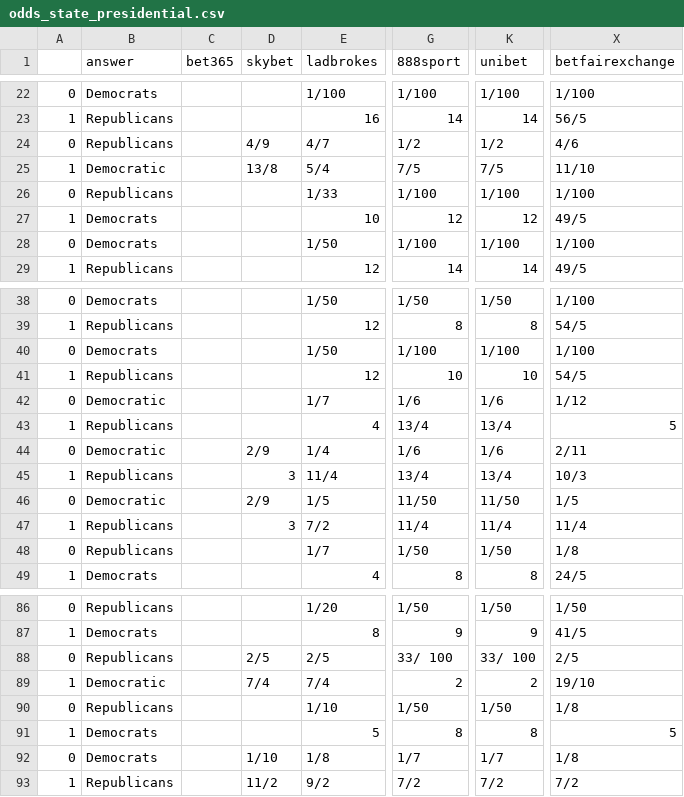
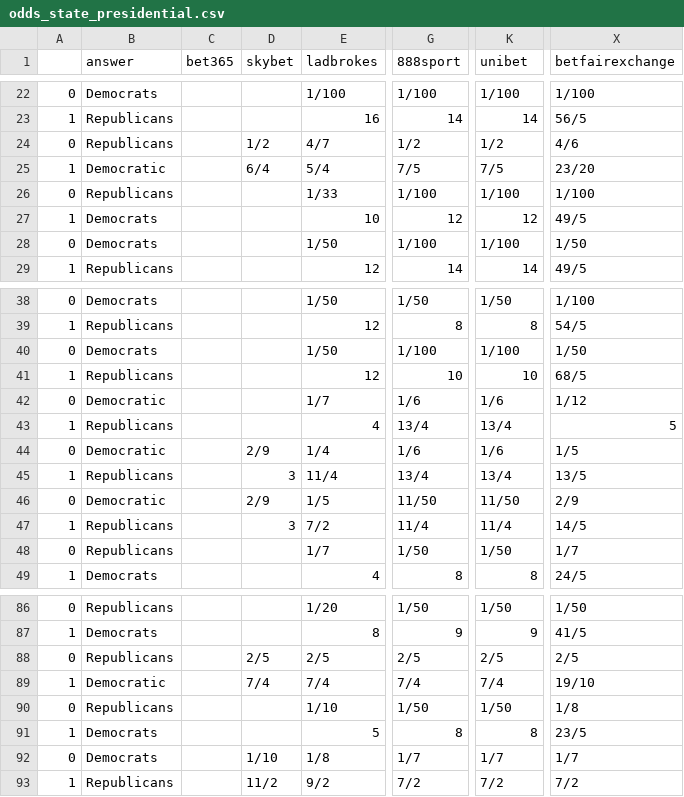
Before and after one commit to mickbransfield/predictit_538_odds, a CSV file: odds_state_presidential.csv, drawn as a sheet; only a part is shown, gaps mark what is left out; the diff covers the shown part only; the diff names each change by its address in the sheet, - before the commit and + after, or states it on an @@ line.

```diff
--- a/odds_state_presidential.csv
+++ b/odds_state_presidential.csv
-D24 (skybet): 4/9
+D24 (skybet): 1/2
-D25 (skybet): 13/8
+D25 (skybet): 6/4
-X25 (betfairexchange): 11/10
+X25 (betfairexchange): 23/20
-X28 (betfairexchange): 1/100
+X28 (betfairexchange): 1/50
-X40 (betfairexchange): 1/100
+X40 (betfairexchange): 1/50
-X41 (betfairexchange): 54/5
+X41 (betfairexchange): 68/5
-X44 (betfairexchange): 2/11
+X44 (betfairexchange): 1/5
-X45 (betfairexchange): 10/3
+X45 (betfairexchange): 13/5
-X46 (betfairexchange): 1/5
+X46 (betfairexchange): 2/9
-X47 (betfairexchange): 11/4
+X47 (betfairexchange): 14/5
-X48 (betfairexchange): 1/8
+X48 (betfairexchange): 1/7
-G88 (888sport): 33/ 100
+G88 (888sport): 2/5
-K88 (unibet): 33/ 100
+K88 (unibet): 2/5
-G89 (888sport): 2
+G89 (888sport): 7/4
-K89 (unibet): 2
+K89 (unibet): 7/4
-X91 (betfairexchange): 5
+X91 (betfairexchange): 23/5
-X92 (betfairexchange): 1/8
+X92 (betfairexchange): 1/7
```
Also changed, not shown: 7 edited cells elsewhere in this file, predictit_538_odds.csv.
